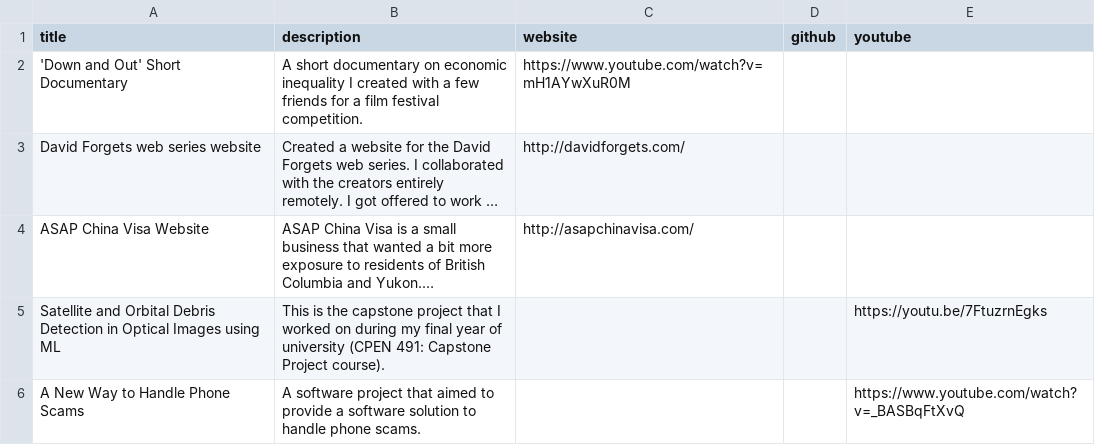
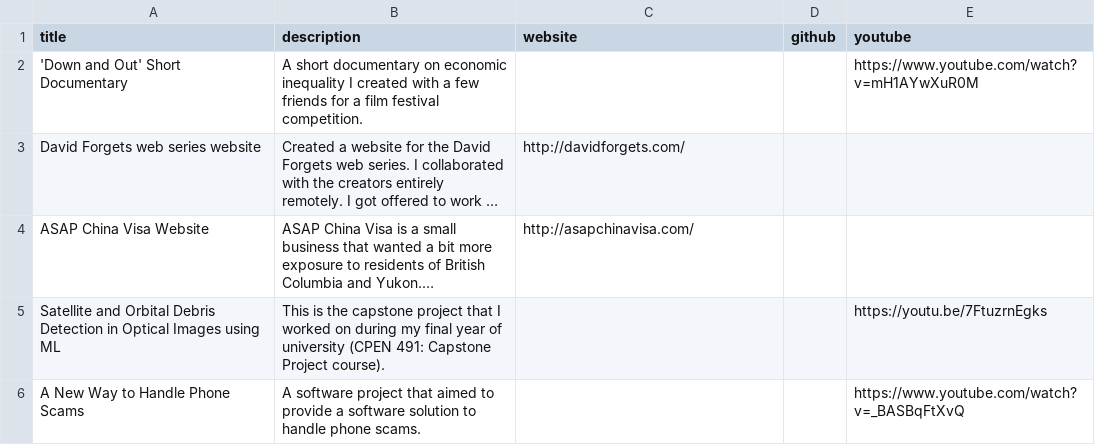
Before and after one commit to mikeym88/mikeym88.github.io, a CSV file: _data/projects.csv, drawn as a sheet; long unchanged cells end in …; the diff names each change by its address in the sheet, - before the commit and + after, or states it on an @@ line.

Commit message:
Update project links

```diff
--- a/_data/projects.csv
+++ b/_data/projects.csv
-C2 (website): https://www.youtube.com/watch?v=mH1AYwXuR0M
+C2 (website): (empty)
-E2 (youtube): (empty)
+E2 (youtube): https://www.youtube.com/watch?v=mH1AYwXuR0M
```
